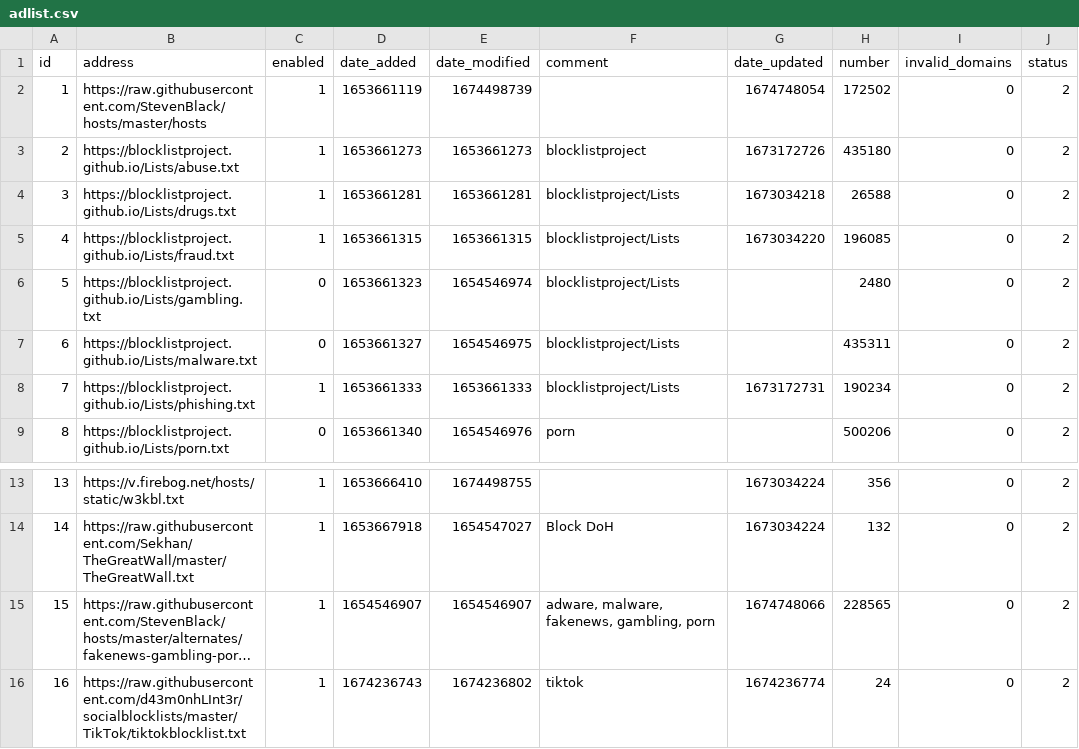
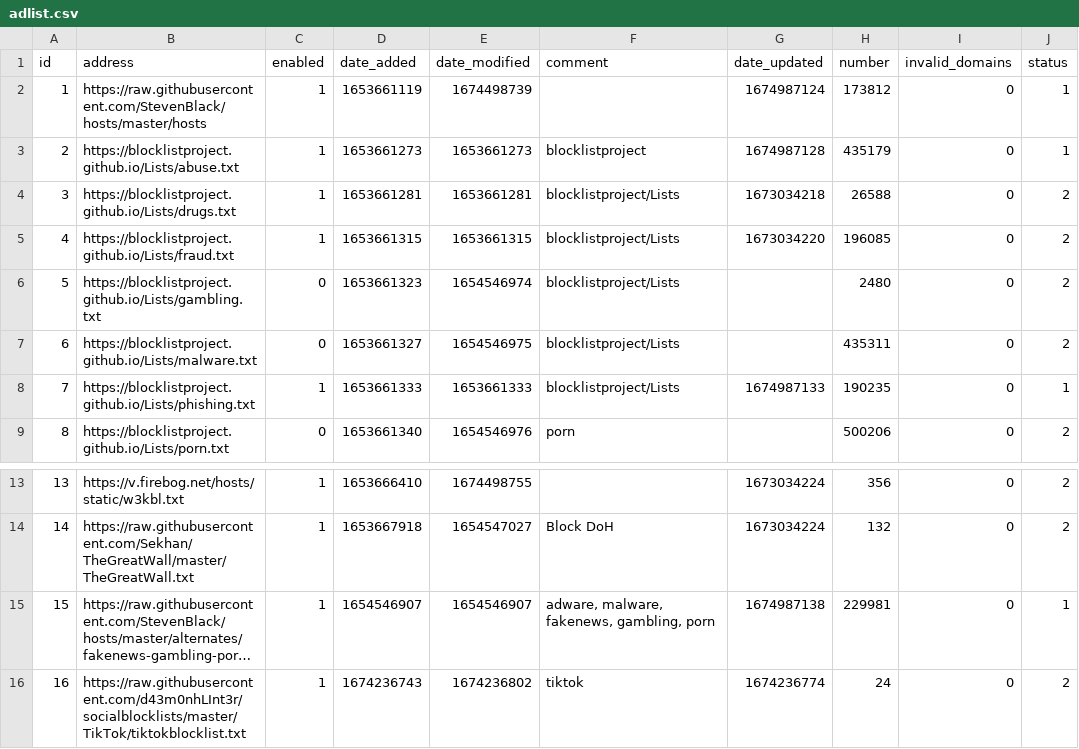
Before and after one commit to sasaustinorg/my-pihole-lists, a CSV file: adlist.csv, drawn as a sheet; only a part is shown, gaps mark what is left out; long unchanged cells end in …; the diff names each change by its address in the sheet, - before the commit and + after, or states it on an @@ line.

Commit message:
Updated January 29, 2023  7:00AM

```diff
--- a/adlist.csv
+++ b/adlist.csv
-G2 (date_updated): 1674748054
+G2 (date_updated): 1674987124
-H2 (number): 172502
+H2 (number): 173812
-J2:J3 (status): 2
+J2:J3 (status): 1
-G3 (date_updated): 1673172726
+G3 (date_updated): 1674987128
-H3 (number): 435180
+H3 (number): 435179
-G8 (date_updated): 1673172731
+G8 (date_updated): 1674987133
-H8 (number): 190234
+H8 (number): 190235
-J8 (status): 2
+J8 (status): 1
-G15 (date_updated): 1674748066
+G15 (date_updated): 1674987138
-H15 (number): 228565
+H15 (number): 229981
-J15 (status): 2
+J15 (status): 1
```
